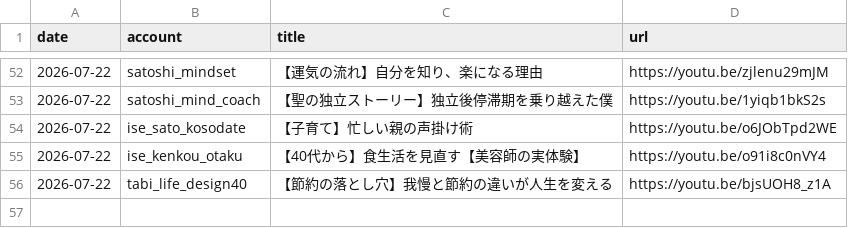
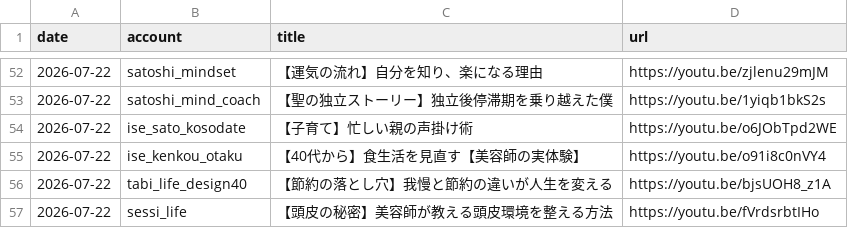
Before and after one commit to iseise0226/sns-automation, a CSV file: data/post_log.csv, drawn as a sheet; only a part is shown, gaps mark what is left out.

Commit message:
chore: WF6 topic progress - sessi_life

```diff
--- a/data/post_log.csv
+++ b/data/post_log.csv
@@ -56 +56,2 @@ date,account,title,url
 2026-07-22,tabi_life_design40,"【節約の落とし穴】我慢と節約の違いが人生を変える",https://youtu.be/bjsUOH8_z1A
+2026-07-22,sessi_life,"【頭皮の秘密】美容師が教える頭皮環境を整える方法",https://youtu.be/fVrdsrbtIHo
```
Also changed, not shown: 1 other file.
